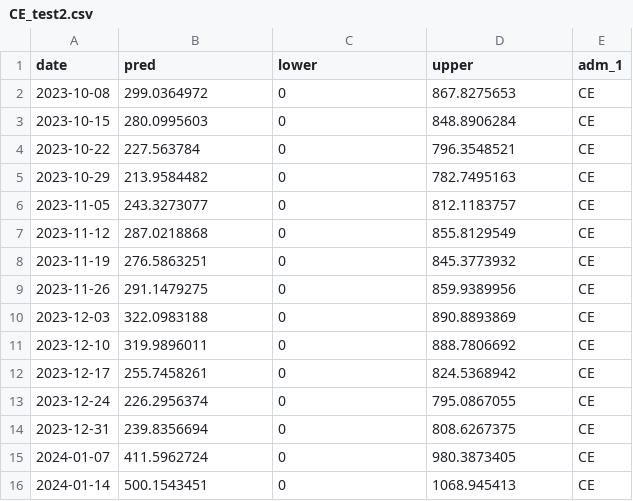
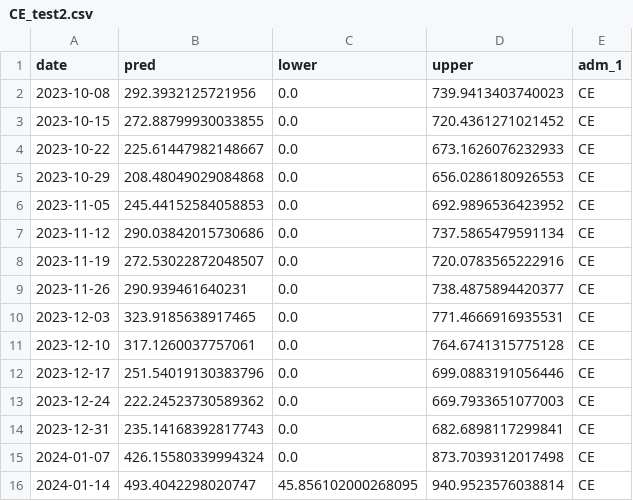
Before and after one commit to haridas-das/DS_OKSTATE, a CSV file: results/CE_test2.csv, drawn as a sheet; only a part is shown; the diff covers the shown part only.

Commit message:
Add files via upload

```diff
--- a/results/CE_test2.csv
+++ b/results/CE_test2.csv
@@ -1,16 +1,16 @@
 date,pred,lower,upper,adm_1
-2023-10-08,299.0364972,0,867.8275653,CE
-2023-10-15,280.0995603,0,848.8906284,CE
-2023-10-22,227.563784,0,796.3548521,CE
-2023-10-29,213.9584482,0,782.7495163,CE
-2023-11-05,243.3273077,0,812.1183757,CE
-2023-11-12,287.0218868,0,855.8129549,CE
-2023-11-19,276.5863251,0,845.3773932,CE
-2023-11-26,291.1479275,0,859.9389956,CE
-2023-12-03,322.0983188,0,890.8893869,CE
-2023-12-10,319.9896011,0,888.7806692,CE
-2023-12-17,255.7458261,0,824.5368942,CE
-2023-12-24,226.2956374,0,795.0867055,CE
-2023-12-31,239.8356694,0,808.6267375,CE
-2024-01-07,411.5962724,0,980.3873405,CE
-2024-01-14,500.1543451,0,1068.945413,CE
+2023-10-08,292.3932125721956,0.0,739.9413403740023,CE
+2023-10-15,272.88799930033855,0.0,720.4361271021452,CE
+2023-10-22,225.61447982148667,0.0,673.1626076232933,CE
+2023-10-29,208.48049029084868,0.0,656.0286180926553,CE
+2023-11-05,245.44152584058853,0.0,692.9896536423952,CE
+2023-11-12,290.03842015730686,0.0,737.5865479591134,CE
+2023-11-19,272.53022872048507,0.0,720.0783565222916,CE
+2023-11-26,290.939461640231,0.0,738.4875894420377,CE
+2023-12-03,323.9185638917465,0.0,771.4666916935531,CE
+2023-12-10,317.1260037757061,0.0,764.6741315775128,CE
+2023-12-17,251.54019130383796,0.0,699.0883191056446,CE
+2023-12-24,222.24523730589362,0.0,669.7933651077003,CE
+2023-12-31,235.14168392817743,0.0,682.6898117299841,CE
+2024-01-07,426.15580339994324,0.0,873.7039312017498,CE
+2024-01-14,493.4042298020747,45.856102000268095,940.9523576038814,CE
```
Also changed, not shown: 111 edited cells elsewhere in this file.
